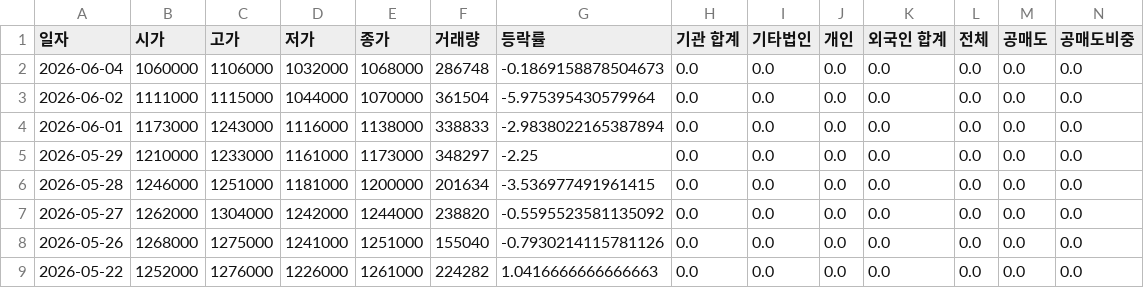
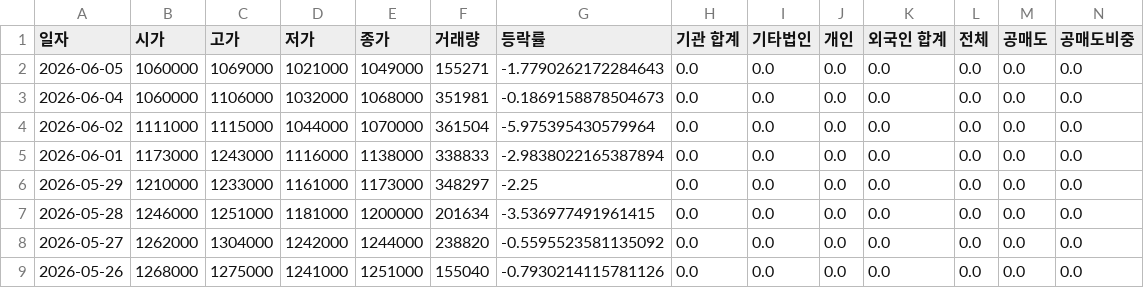
Before and after one commit to ccyun95/Shipbuilding_heavy_defense_industry_work, a CSV file: data/Hanwha_Aerospace_012450_stock_data.csv, drawn as a sheet; only a part is shown; the shorter side is filled out with more unchanged rows; addresses are those after the commit; rows hold the shown columns only; the diff names each change by its address in the sheet, - before the commit and + after, or states it on an @@ line.

```diff
--- a/data/Hanwha_Aerospace_012450_stock_data.csv
+++ b/data/Hanwha_Aerospace_012450_stock_data.csv
+row 2: 2026-06-05 | 1060000 | 1069000 | 1021000 | 1049000 | 155271 | -1.7790262172284643 | 0.0 | 0.0 | 0.0 | 0.0 | 0.0 | 0.0 | 0.0
-F3 (거래량): 286748
+F3 (거래량): 351981
```
Also changed, not shown: data/HD_Hyundai_Heavy_Industries_329180_stock_data.csv, data/Hanwha_Engine_082740_stock_data.csv, 16 other files.
